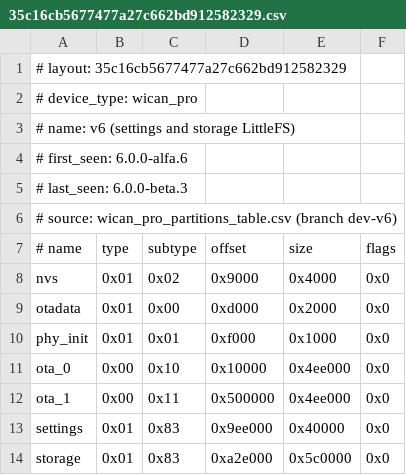
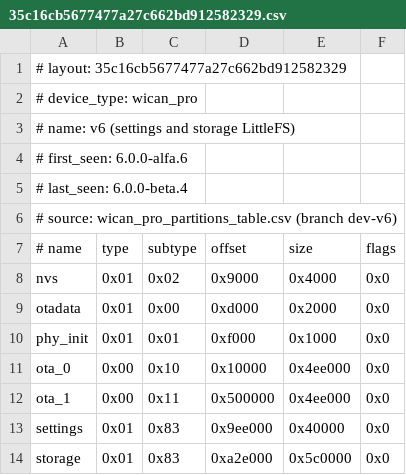
Before and after one commit to meatpiHQ/meatpi-devices, a CSV file: wican_pro/firmware/layouts/35c16cb5677477a27c662bd912582329.csv, drawn as a sheet.

Commit message:
wican_pro: publish 6.0.0-beta.4 (beta)

```diff
--- a/wican_pro/firmware/layouts/35c16cb5677477a27c662bd912582329.csv
+++ b/wican_pro/firmware/layouts/35c16cb5677477a27c662bd912582329.csv
@@ -4,3 +4,3 @@
 # first_seen: 6.0.0-alfa.6
-# last_seen: 6.0.0-beta.3
+# last_seen: 6.0.0-beta.4
 # source: wican_pro_partitions_table.csv (branch dev-v6)
```
Also changed, not shown: 2 other files.
